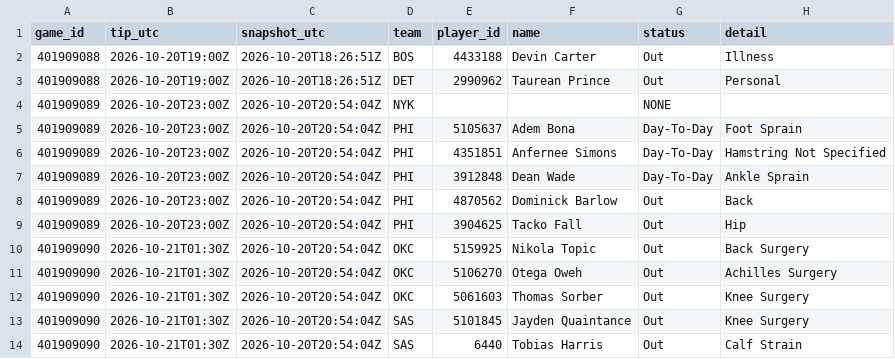
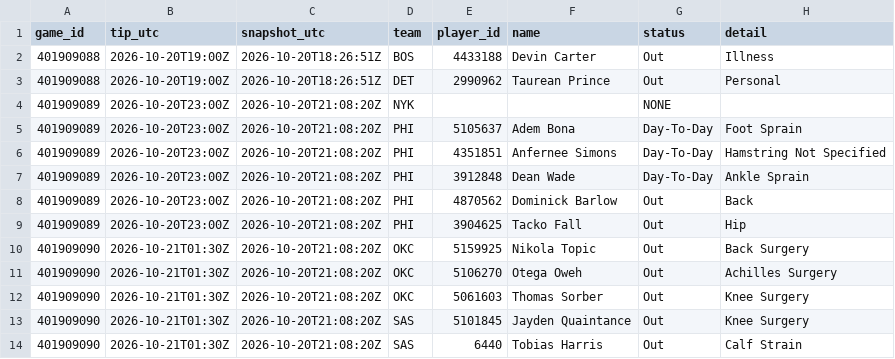
Before and after one commit to Dave356w/nba-matchups, a CSV file: data/nba_injuries.csv, drawn as a sheet.

```diff
--- a/data/nba_injuries.csv
+++ b/data/nba_injuries.csv
@@ -3,12 +3,12 @@ game_id,tip_utc,snapshot_utc,team,player_id,name,status,detail
 401909088,2026-10-20T19:00Z,2026-10-20T18:26:51Z,DET,2990962,Taurean Prince,Out,Personal
-401909089,2026-10-20T23:00Z,2026-10-20T20:54:04Z,NYK,,,NONE,
-401909089,2026-10-20T23:00Z,2026-10-20T20:54:04Z,PHI,5105637,Adem Bona,Day-To-Day,Foot Sprain
-401909089,2026-10-20T23:00Z,2026-10-20T20:54:04Z,PHI,4351851,Anfernee Simons,Day-To-Day,Hamstring Not Specified
-401909089,2026-10-20T23:00Z,2026-10-20T20:54:04Z,PHI,3912848,Dean Wade,Day-To-Day,Ankle Sprain
-401909089,2026-10-20T23:00Z,2026-10-20T20:54:04Z,PHI,4870562,Dominick Barlow,Out,Back
-401909089,2026-10-20T23:00Z,2026-10-20T20:54:04Z,PHI,3904625,Tacko Fall,Out,Hip
-401909090,2026-10-21T01:30Z,2026-10-20T20:54:04Z,OKC,5159925,Nikola Topic,Out,Back Surgery
-401909090,2026-10-21T01:30Z,2026-10-20T20:54:04Z,OKC,5106270,Otega Oweh,Out,Achilles Surgery
-401909090,2026-10-21T01:30Z,2026-10-20T20:54:04Z,OKC,5061603,Thomas Sorber,Out,Knee Surgery
-401909090,2026-10-21T01:30Z,2026-10-20T20:54:04Z,SAS,5101845,Jayden Quaintance,Out,Knee Surgery
-401909090,2026-10-21T01:30Z,2026-10-20T20:54:04Z,SAS,6440,Tobias Harris,Out,Calf Strain
+401909089,2026-10-20T23:00Z,2026-10-20T21:08:20Z,NYK,,,NONE,
+401909089,2026-10-20T23:00Z,2026-10-20T21:08:20Z,PHI,5105637,Adem Bona,Day-To-Day,Foot Sprain
+401909089,2026-10-20T23:00Z,2026-10-20T21:08:20Z,PHI,4351851,Anfernee Simons,Day-To-Day,Hamstring Not Specified
+401909089,2026-10-20T23:00Z,2026-10-20T21:08:20Z,PHI,3912848,Dean Wade,Day-To-Day,Ankle Sprain
+401909089,2026-10-20T23:00Z,2026-10-20T21:08:20Z,PHI,4870562,Dominick Barlow,Out,Back
+401909089,2026-10-20T23:00Z,2026-10-20T21:08:20Z,PHI,3904625,Tacko Fall,Out,Hip
+401909090,2026-10-21T01:30Z,2026-10-20T21:08:20Z,OKC,5159925,Nikola Topic,Out,Back Surgery
+401909090,2026-10-21T01:30Z,2026-10-20T21:08:20Z,OKC,5106270,Otega Oweh,Out,Achilles Surgery
+401909090,2026-10-21T01:30Z,2026-10-20T21:08:20Z,OKC,5061603,Thomas Sorber,Out,Knee Surgery
+401909090,2026-10-21T01:30Z,2026-10-20T21:08:20Z,SAS,5101845,Jayden Quaintance,Out,Knee Surgery
+401909090,2026-10-21T01:30Z,2026-10-20T21:08:20Z,SAS,6440,Tobias Harris,Out,Calf Strain
```
Also changed, not shown: data/nba_ledger.csv, 1 other file.
